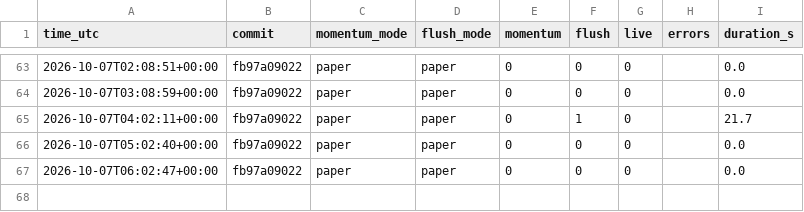
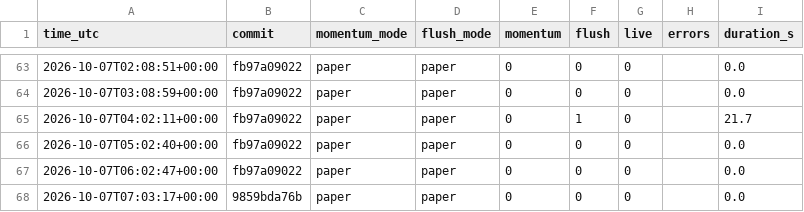
Before and after one commit to daijobudesu69/Crypto-REM, a CSV file: state/runs.csv, drawn as a sheet; only a part is shown, gaps mark what is left out.

```diff
--- a/state/runs.csv
+++ b/state/runs.csv
@@ -67 +67,2 @@ time_utc,commit,momentum_mode,flush_mode,momentum,flush,live,errors,duration_s
 2026-10-07T06:02:47+00:00,fb97a09022,paper,paper,0,0,0,,0.0
+2026-10-07T07:03:17+00:00,9859bda76b,paper,paper,0,0,0,,0.0
```
